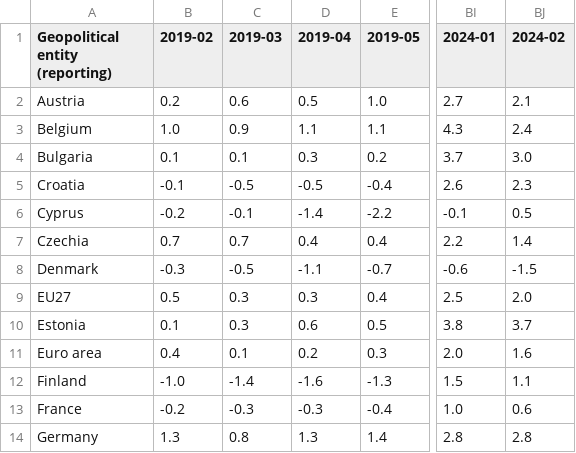
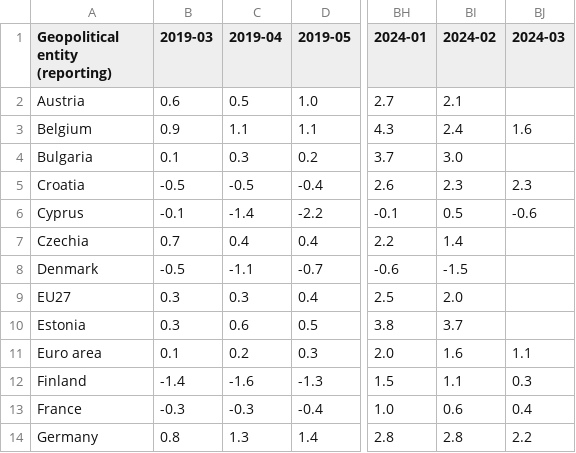
Before and after one commit to Qery-Data/Inflation-Europe, a CSV file: data/Eurostat_Inflation_All_Non_Energy_Goods_Time.csv, drawn as a sheet; only a part is shown, gaps mark what is left out; removed rows and columns are numbered as before the commit, all else as after; the diff names each change by its address in the sheet, - before the commit and + after, or states it on an @@ line.

Commit message:
Latest data: 2024-04-03-09-10-40

```diff
--- a/data/Eurostat_Inflation_All_Non_Energy_Goods_Time.csv
+++ b/data/Eurostat_Inflation_All_Non_Energy_Goods_Time.csv
-column B (2019-02), rows 2-14: 0.2 | 1.0 | 0.1 | -0.1 | -0.2 | 0.7 | -0.3 | 0.5 | 0.1 | 0.4 | -1.0 | -0.2 | 1.3
+column BJ (2024-03), rows 3-14: 1.6 |  | 2.3 | -0.6 |  |  |  |  | 1.1 | 0.3 | 0.4 | 2.2
```
Also changed, not shown: data/Eurostat_Inflation_All_Energy_Time.csv, data/Eurostat_Inflation_All_Food_Time.csv, 5 other files.
